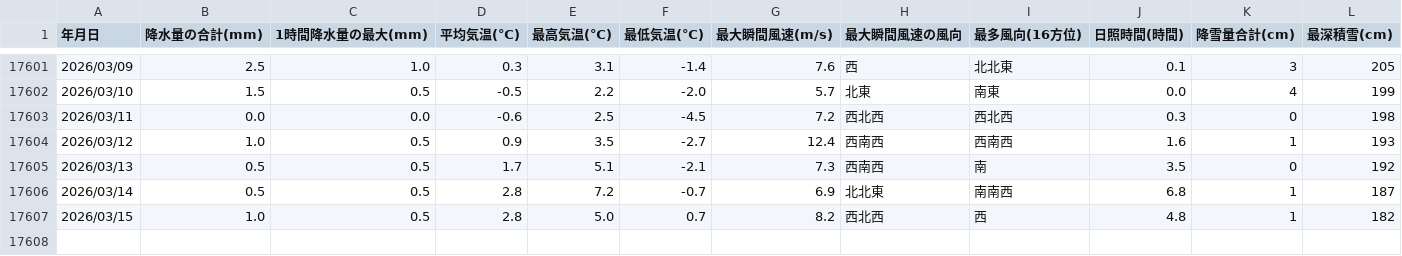
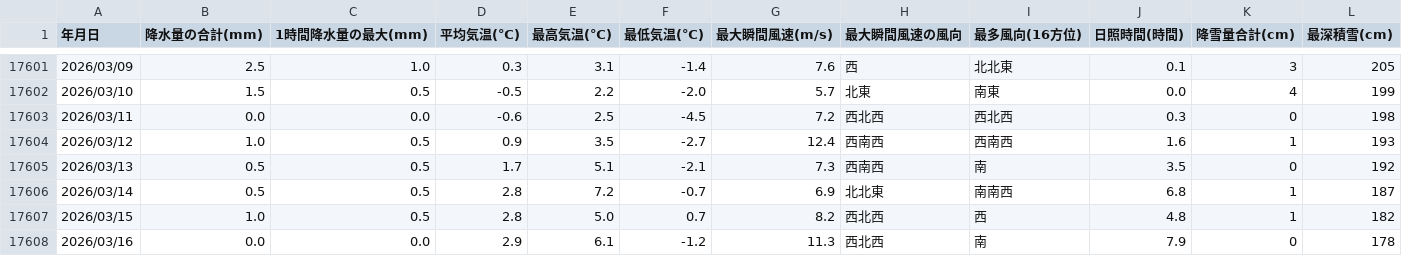
Before and after one commit to lookwest/hijioriAmedasApp, a CSV file: hijioriAmedas_data_utf8.csv, drawn as a sheet; only a part is shown, gaps mark what is left out.

```diff
--- a/hijioriAmedas_data_utf8.csv
+++ b/hijioriAmedas_data_utf8.csv
@@ -17607 +17607,2 @@
 2026/03/15,1.0,0.5,2.8,5.0,0.7,8.2,西北西,西,4.8,1 ,182
+2026/03/16,0.0,0.0,2.9,6.1,-1.2,11.3,西北西,南,7.9,0 ,178
```
Also changed, not shown: public/hijioriAmedas_data_utf8.csv, 2 other files.
